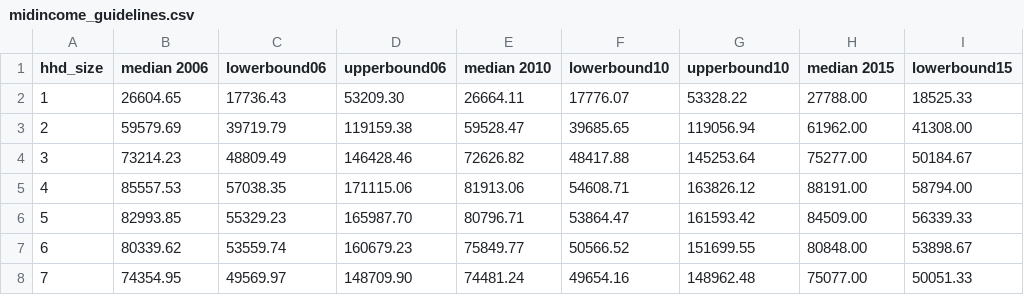
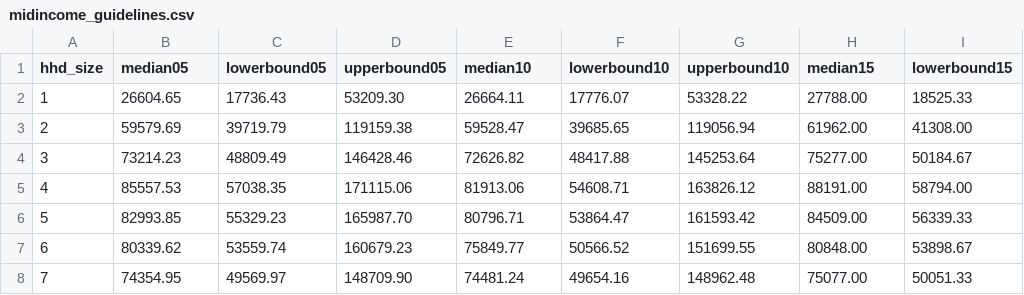
Before and after one commit to epkh/bigdataproject, a CSV file: proj_data/midincome_guidelines.csv, drawn as a sheet; only a part is shown; the diff names each change by its address in the sheet, - before the commit and + after, or states it on an @@ line.

Commit message:
updated python code to parse middle income datasets and produced the 12 new datasets

```diff
--- a/proj_data/midincome_guidelines.csv
+++ b/proj_data/midincome_guidelines.csv
-B1: median 2006
+B1: median05
-C1: lowerbound06
+C1: lowerbound05
-D1: upperbound06
+D1: upperbound05
-E1: median 2010
+E1: median10
-H1: median 2015
+H1: median15
```
Also changed, not shown: 21 other files.
